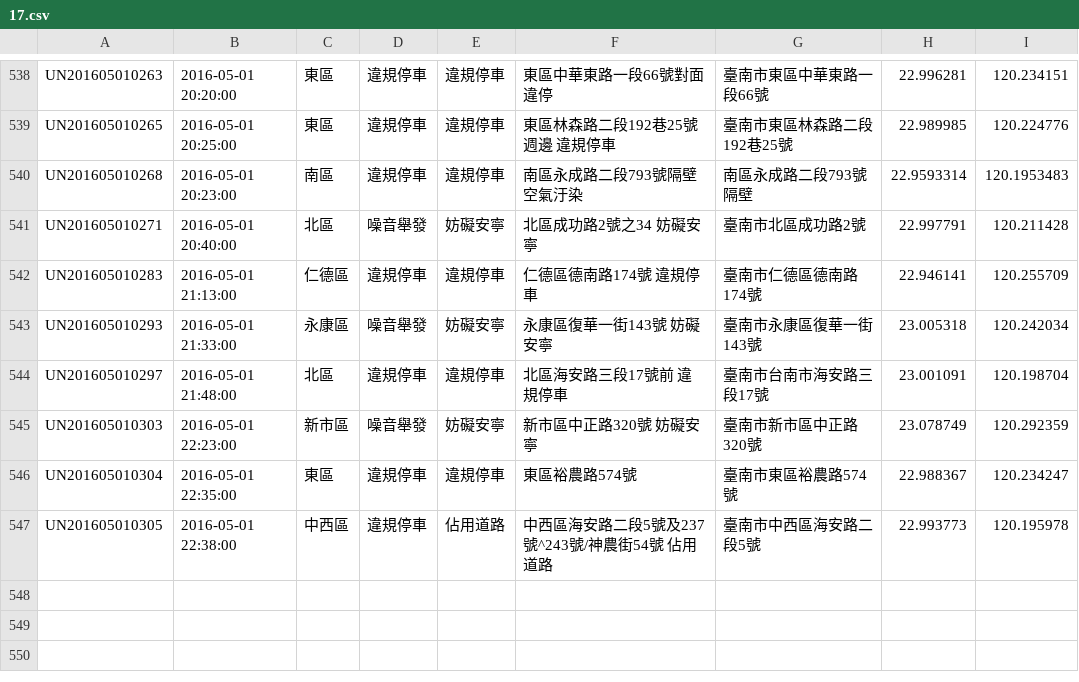
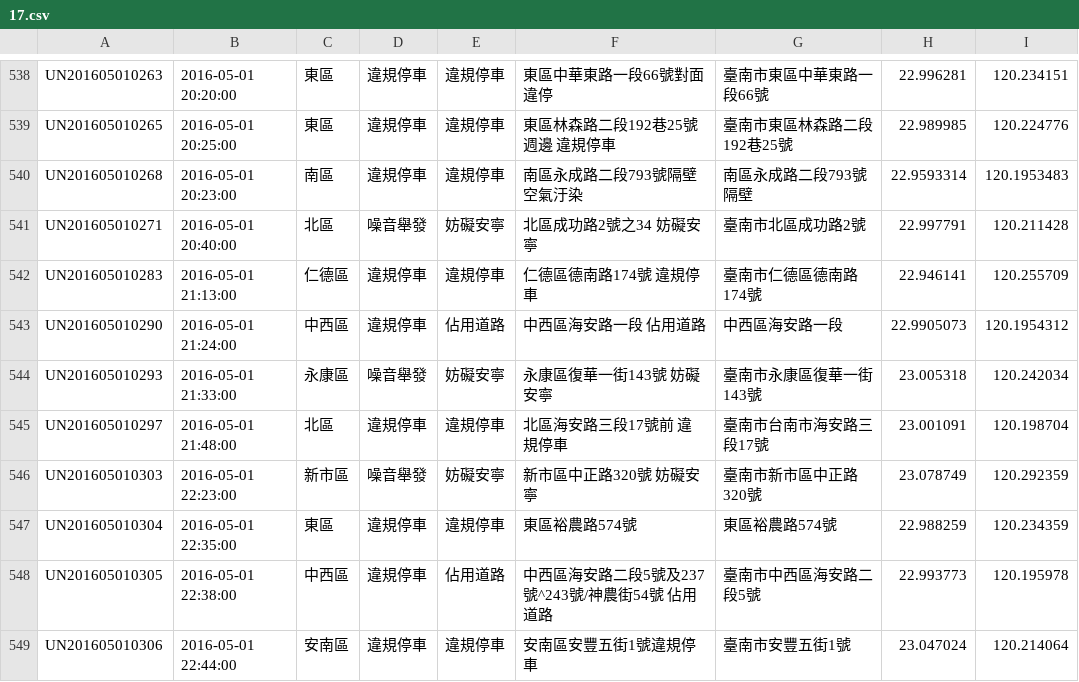
Before and after one commit to kiang/tainan_1999_map, a CSV file: data/2016/17.csv, drawn as a sheet; only a part is shown, gaps mark what is left out.

```diff
--- a/data/2016/17.csv
+++ b/data/2016/17.csv
@@ -542,2 +542,3 @@ UN201605010271,"2016-05-01 20:40:00",北區,噪音舉發,妨礙安寧,"北區成
 UN201605010283,"2016-05-01 21:13:00",仁德區,違規停車,違規停車,"仁德區德南路174號 違規停車",臺南市仁德區德南路174號,22.946141,120.255709
+UN201605010290,"2016-05-01 21:24:00",中西區,違規停車,佔用道路,"中西區海安路一段 佔用道路",中西區海安路一段,22.9905073,120.1954312
 UN201605010293,"2016-05-01 21:33:00",永康區,噪音舉發,妨礙安寧,"永康區復華一街143號 妨礙安寧",臺南市永康區復華一街143號,23.005318,120.242034
@@ -545,3 +546,4 @@ UN201605010297,"2016-05-01 21:48:00",北區,違規停車,違規停車,"北區海
 UN201605010303,"2016-05-01 22:23:00",新市區,噪音舉發,妨礙安寧,"新市區中正路320號  妨礙安寧",臺南市新市區中正路320號,23.078749,120.292359
-UN201605010304,"2016-05-01 22:35:00",東區,違規停車,違規停車,東區裕農路574號,臺南市東區裕農路574號,22.988367,120.234247
+UN201605010304,"2016-05-01 22:35:00",東區,違規停車,違規停車,東區裕農路574號,東區裕農路574號,22.988259,120.234359
 UN201605010305,"2016-05-01 22:38:00",中西區,違規停車,佔用道路,"中西區海安路二段5號及237號^243號/神農街54號 佔用道路",臺南市中西區海安路二段5號,22.993773,120.195978
+UN201605010306,"2016-05-01 22:44:00",安南區,違規停車,違規停車,安南區安豐五街1號違規停車,臺南市安豐五街1號,23.047024,120.214064
```
Also changed, not shown: 1 other file.
